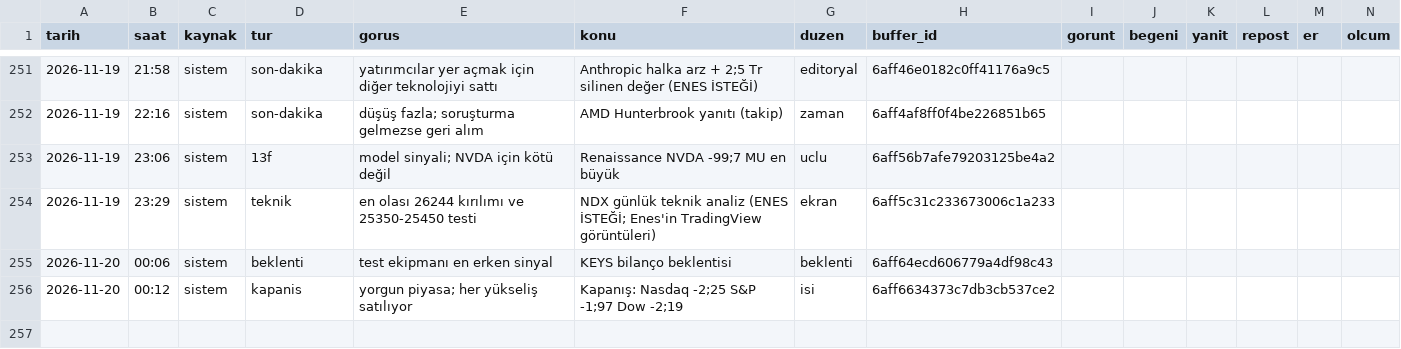
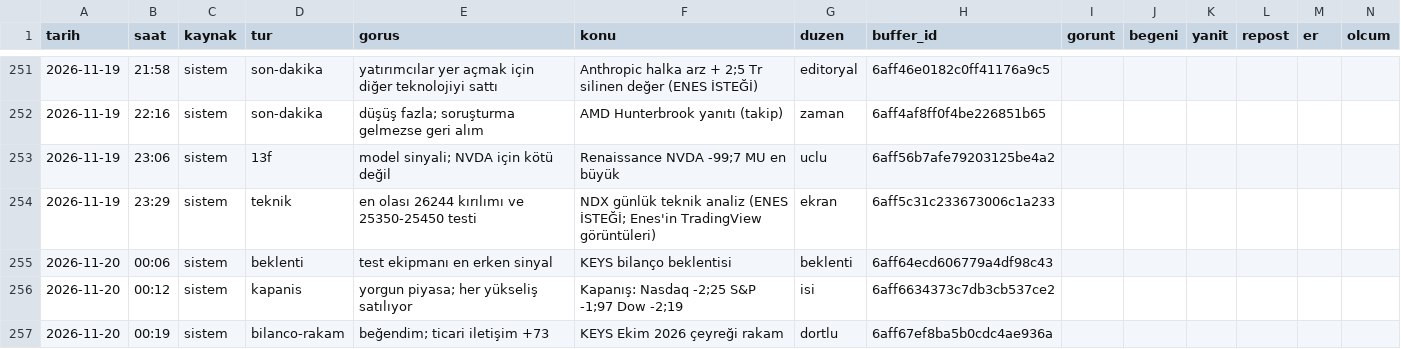
Before and after one commit to enesuludg6-debug/kontra-gorsel, a CSV file: invest/performans_veri.csv, drawn as a sheet; only a part is shown, gaps mark what is left out; the diff names each change by its address in the sheet, - before the commit and + after, or states it on an @@ line.

```diff
--- a/invest/performans_veri.csv
+++ b/invest/performans_veri.csv
+row 257: 2026-11-20 | 00:19 | sistem | bilanco-rakam | beğendim; ticari iletişim +73 | KEYS Ekim 2026 çeyreği rakam | dortlu | 6aff67ef8ba5b0cdc4ae936a
```
Also changed, not shown: 6 other files.
